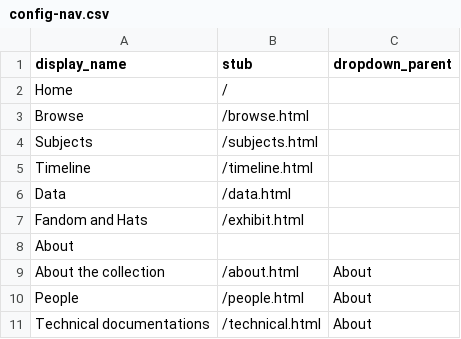
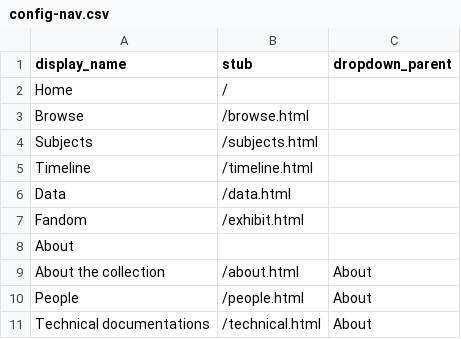
Before and after one commit to Jbingham14/A-Collection-of-Hats, a CSV file: _data/config-nav.csv, drawn as a sheet.

Commit message:
Update config-nav.csv

```diff
--- a/_data/config-nav.csv
+++ b/_data/config-nav.csv
@@ -6,3 +6,3 @@
 "Data","/data.html",
-"Fandom and Hats","/exhibit.html",
+"Fandom","/exhibit.html",
 "About",,
```
